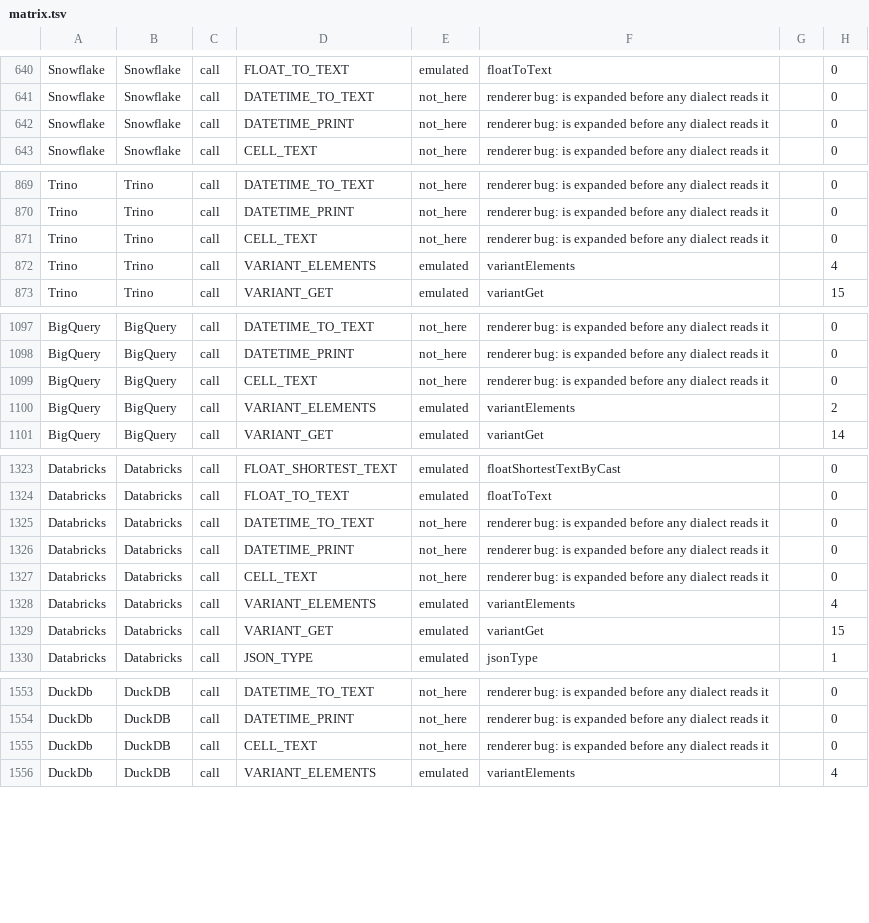
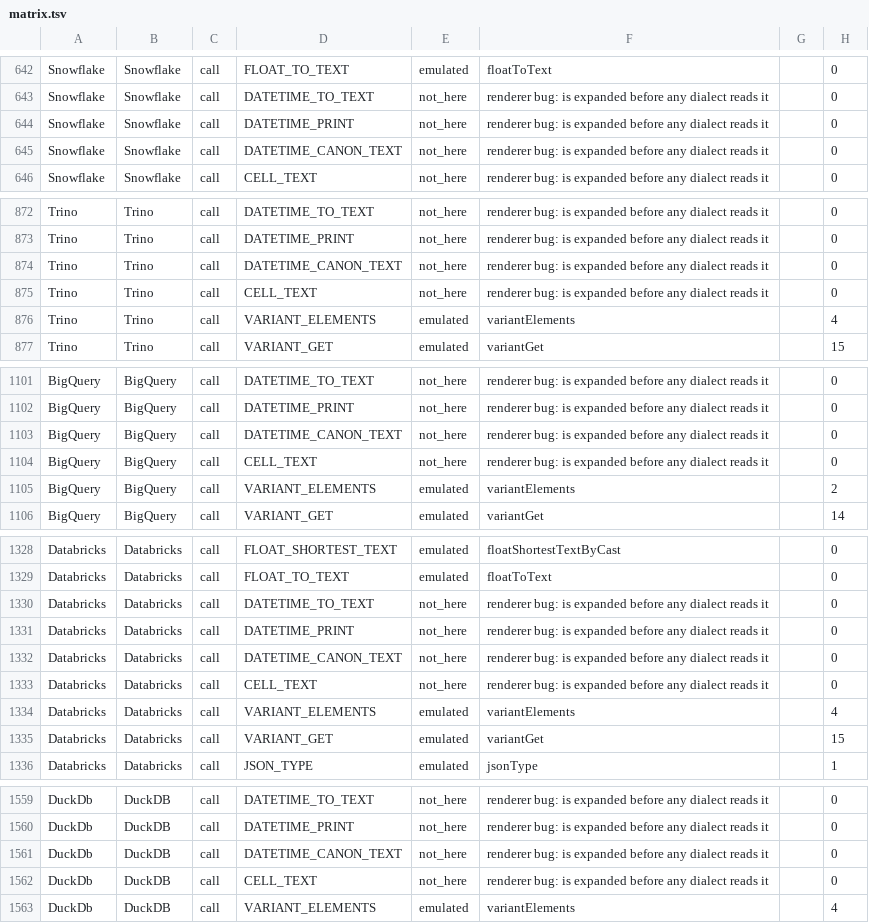
Before and after one commit to neema2/legend-lite, a TSV file: docs/dialect-capability/matrix.tsv, drawn as a sheet; only a part is shown, gaps mark what is left out; the diff covers the shown part only; the diff names each change by its address in the sheet, - before the commit and + after, or states it on an @@ line.

```diff
--- a/docs/dialect-capability/matrix.tsv
+++ b/docs/dialect-capability/matrix.tsv
+row 645: Snowflake | Snowflake | call | DATETIME_CANON_TEXT | not_here | renderer bug: is expanded before any dialect reads it |  | 0
+row 874: Trino | Trino | call | DATETIME_CANON_TEXT | not_here | renderer bug: is expanded before any dialect reads it |  | 0
+row 1103: BigQuery | BigQuery | call | DATETIME_CANON_TEXT | not_here | renderer bug: is expanded before any dialect reads it |  | 0
+row 1332: Databricks | Databricks | call | DATETIME_CANON_TEXT | not_here | renderer bug: is expanded before any dialect reads it |  | 0
+row 1561: DuckDb | DuckDB | call | DATETIME_CANON_TEXT | not_here | renderer bug: is expanded before any dialect reads it |  | 0
```
Also changed, not shown: 10 added rows elsewhere in this file, 23 other files.
